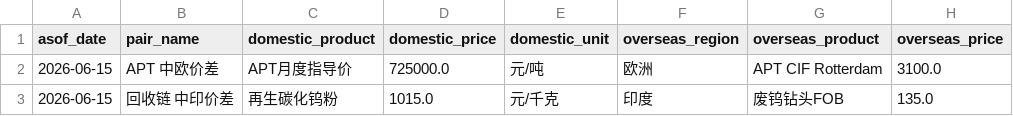
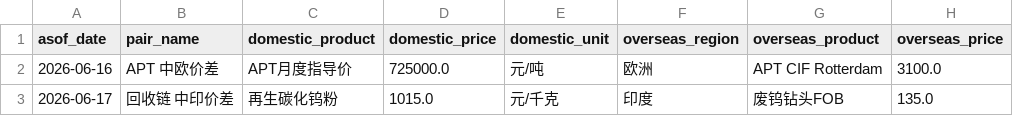
Before and after one commit to unclejeremy728/jeremy, a CSV file: tungsten/tungsten_cross_market_spreads.csv, drawn as a sheet; only a part is shown; the diff names each change by its address in the sheet, - before the commit and + after, or states it on an @@ line.

```diff
--- a/tungsten/tungsten_cross_market_spreads.csv
+++ b/tungsten/tungsten_cross_market_spreads.csv
-A2 (asof_date): 2026-06-15
+A2 (asof_date): 2026-06-16
-A3 (asof_date): 2026-06-15
+A3 (asof_date): 2026-06-17
```
Also changed, not shown: tungsten/tungsten_major_spreads.csv, tungsten/tungsten_regional_price_snapshot.csv, 2 other files.
